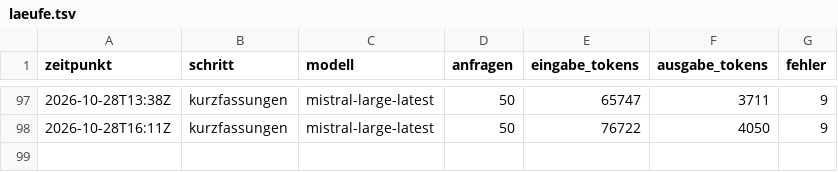
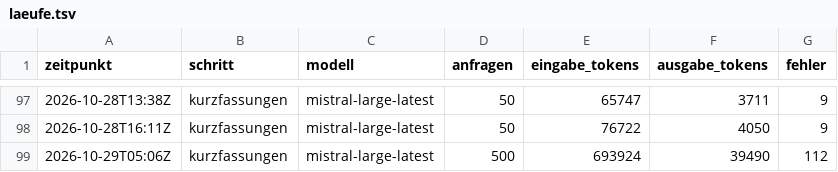
Before and after one commit to daimpad/allris-test, a TSV file: laeufe.tsv, drawn as a sheet; only a part is shown, gaps mark what is left out.

```diff
--- a/laeufe.tsv
+++ b/laeufe.tsv
@@ -98 +98,2 @@ zeitpunkt	schritt	modell	anfragen	eingabe_tokens	ausgabe_tokens	fehler
 2026-10-28T16:11Z	kurzfassungen	mistral-large-latest	50	76722	4050	9
+2026-10-29T05:06Z	kurzfassungen	mistral-large-latest	500	693924	39490	112
```
Also changed, not shown: 1 other file.
